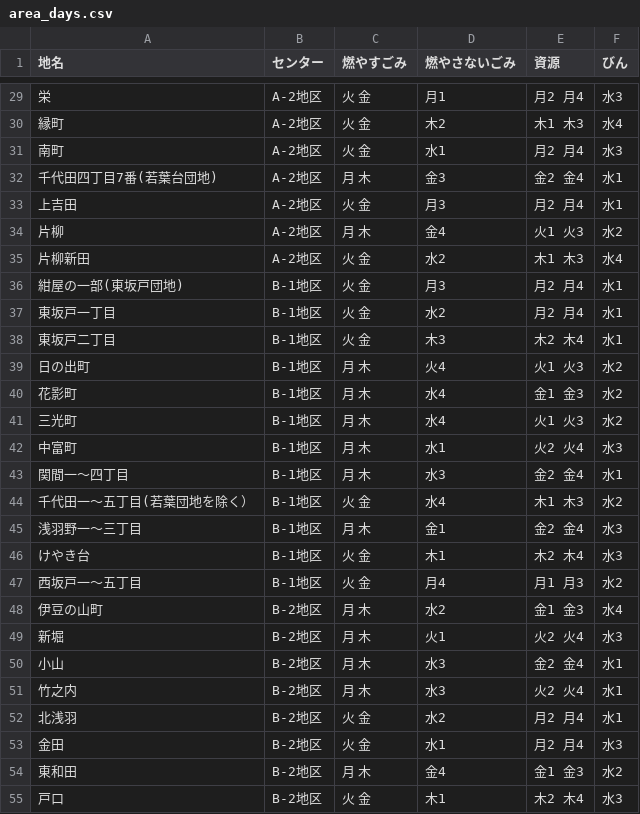
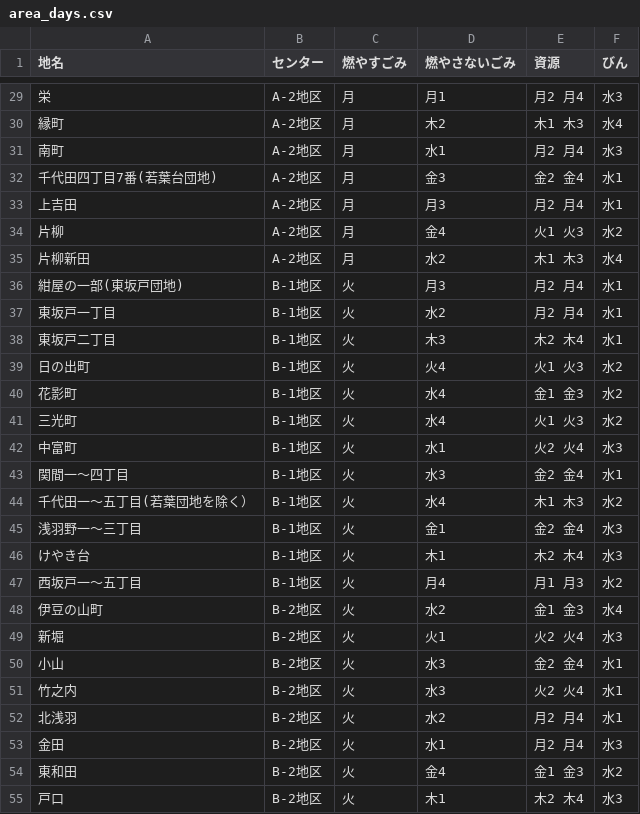
Before and after one commit to Mocchy2/5374, a CSV file: data/area_days.csv, drawn as a sheet; only a part is shown, gaps mark what is left out; the diff covers the shown part only.

```diff
--- a/data/area_days.csv
+++ b/data/area_days.csv
@@ -29,27 +29,27 @@
-栄,A-2地区,火 金,月1,月2 月4,水3
-縁町,A-2地区,火 金,木2,木1 木3,水4
-南町,A-2地区,火 金,水1,月2 月4,水3
-千代田四丁目7番(若葉台団地),A-2地区,月 木,金3,金2 金4,水1
-上吉田,A-2地区,火 金,月3,月2 月4,水1
-片柳,A-2地区,月 木,金4,火1 火3,水2
-片柳新田,A-2地区,火 金,水2,木1 木3,水4
-紺屋の一部(東坂戸団地),B-1地区,火 金,月3,月2 月4,水1
-東坂戸一丁目,B-1地区,火 金,水2,月2 月4,水1
-東坂戸二丁目,B-1地区,火 金,木3,木2 木4,水1
-日の出町,B-1地区,月 木,火4,火1 火3,水2
-花影町,B-1地区,月 木,水4,金1 金3,水2
-三光町,B-1地区,月 木,水4,火1 火3,水2
-中富町,B-1地区,月 木,水1,火2 火4,水3
-関間一～四丁目,B-1地区,月 木,水3,金2 金4,水1
-千代田一～五丁目(若葉団地を除く）,B-1地区,火 金,水4,木1 木3,水2
-浅羽野一～三丁目,B-1地区,月 木,金1,金2 金4,水3
-けやき台,B-1地区,火 金,木1,木2 木4,水3
-西坂戸一～五丁目,B-1地区,火 金,月4,月1 月3,水2
-伊豆の山町,B-2地区,月 木,水2,金1 金3,水4
-新堀,B-2地区,月 木,火1,火2 火4,水3
-小山,B-2地区,月 木,水3,金2 金4,水1
-竹之内,B-2地区,月 木,水3,火2 火4,水1
-北浅羽,B-2地区,火 金,水2,月2 月4,水1
-金田,B-2地区,火 金,水1,月2 月4,水3
-東和田,B-2地区,月 木,金4,金1 金3,水2
-戸口,B-2地区,火 金,木1,木2 木4,水3
+栄,A-2地区,月,月1,月2 月4,水3
+縁町,A-2地区,月,木2,木1 木3,水4
+南町,A-2地区,月,水1,月2 月4,水3
+千代田四丁目7番(若葉台団地),A-2地区,月,金3,金2 金4,水1
+上吉田,A-2地区,月,月3,月2 月4,水1
+片柳,A-2地区,月,金4,火1 火3,水2
+片柳新田,A-2地区,月,水2,木1 木3,水4
+紺屋の一部(東坂戸団地),B-1地区,火,月3,月2 月4,水1
+東坂戸一丁目,B-1地区,火,水2,月2 月4,水1
+東坂戸二丁目,B-1地区,火,木3,木2 木4,水1
+日の出町,B-1地区,火,火4,火1 火3,水2
+花影町,B-1地区,火,水4,金1 金3,水2
+三光町,B-1地区,火,水4,火1 火3,水2
+中富町,B-1地区,火,水1,火2 火4,水3
+関間一～四丁目,B-1地区,火,水3,金2 金4,水1
+千代田一～五丁目(若葉団地を除く）,B-1地区,火,水4,木1 木3,水2
+浅羽野一～三丁目,B-1地区,火,金1,金2 金4,水3
+けやき台,B-1地区,火,木1,木2 木4,水3
+西坂戸一～五丁目,B-1地区,火,月4,月1 月3,水2
+伊豆の山町,B-2地区,火,水2,金1 金3,水4
+新堀,B-2地区,火,火1,火2 火4,水3
+小山,B-2地区,火,水3,金2 金4,水1
+竹之内,B-2地区,火,水3,火2 火4,水1
+北浅羽,B-2地区,火,水2,月2 月4,水1
+金田,B-2地区,火,水1,月2 月4,水3
+東和田,B-2地区,火,金4,金1 金3,水2
+戸口,B-2地区,火,木1,木2 木4,水3
```
Also changed, not shown: 38 edited cells elsewhere in this file.
